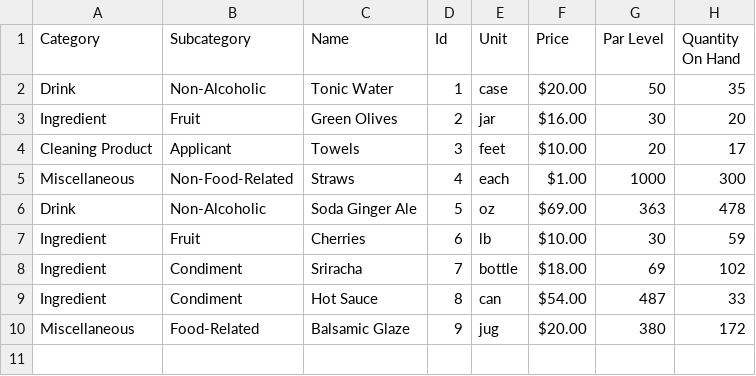
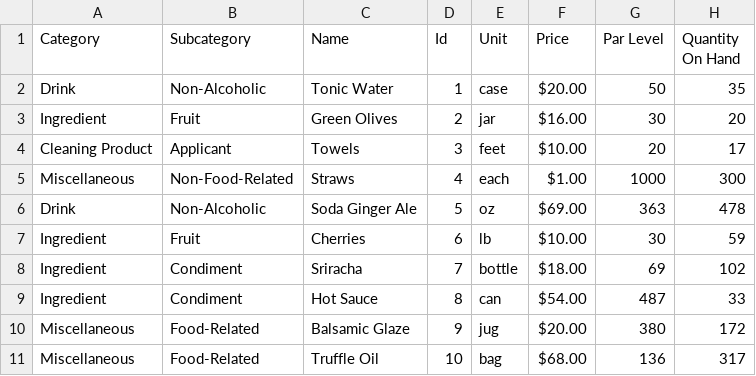
Before and after one commit to todd-buck/CapstoneProject, a CSV file: DDRInventory/Testing/TestItems.csv, drawn as a sheet; the diff names each change by its address in the sheet, - before the commit and + after, or states it on an @@ line.

Commit message:
Unit Test: Get Schema Changes: -Unit test for /api/item/schema added.

```diff
--- a/DDRInventory/Testing/TestItems.csv
+++ b/DDRInventory/Testing/TestItems.csv
+row 11: Miscellaneous | Food-Related | Truffle Oil | 10 | bag | $68.00 | 136 | 317
```
Also changed, not shown: 2 other files.
